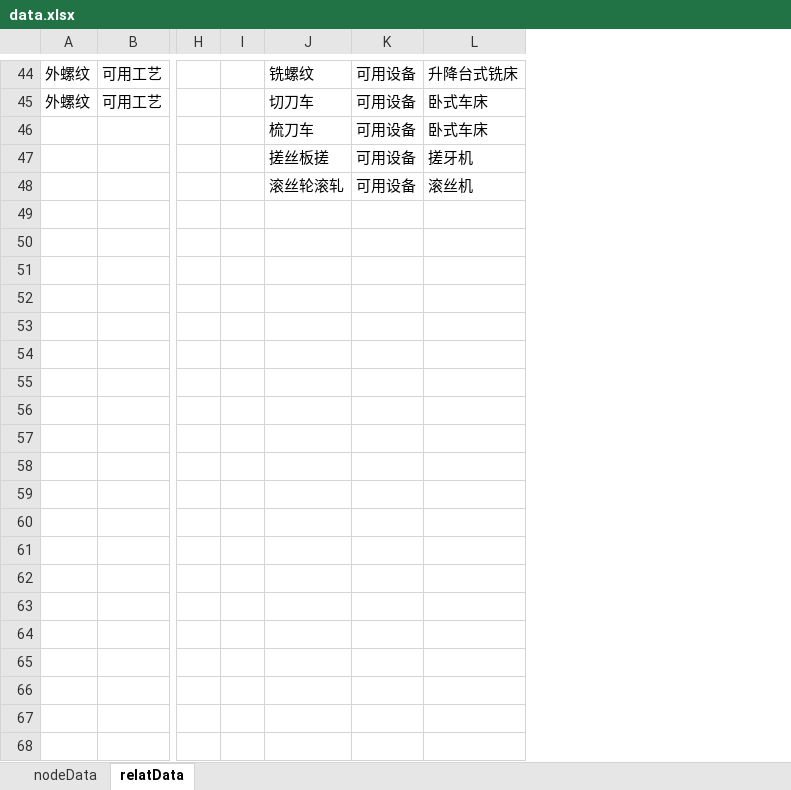
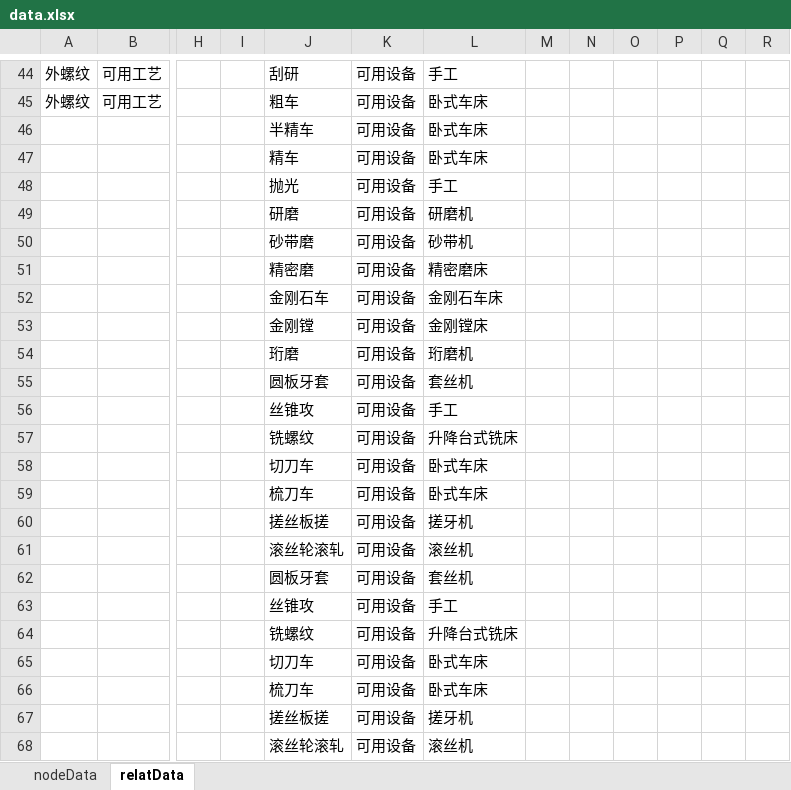
Before and after one commit to Burger-hub/ProcessKnowledgeGraph, an Excel workbook: data.xlsx, sheet relatData, drawn as a sheet; only a part is shown, gaps mark what is left out; values as stored, in another font and other column widths than the file's, no borders; rows hold the shown columns only; the diff covers the shown part only; the diff names each change by its address in the sheet, - before the commit and + after, or states it on an @@ line.

Commit message:
add 'tool' node and its relationship

```diff
--- a/data.xlsx (sheet relatData)
+++ b/data.xlsx (sheet relatData)
+column M, empty
+column N, empty
+column O, empty
+column P, empty
+column Q, empty
+column R, empty
-J44: 铣螺纹
+J44: 刮研
-L44: 升降台式铣床
+L44: 手工
-J45: 切刀车
+J45: 粗车
+row 46:  |  |  |  | 半精车 | 可用设备 | 卧式车床
+row 47:  |  |  |  | 精车 | 可用设备 | 卧式车床
+row 48:  |  |  |  | 抛光 | 可用设备 | 手工
+row 49:  |  |  |  | 研磨 | 可用设备 | 研磨机
+row 50:  |  |  |  | 砂带磨 | 可用设备 | 砂带机
+row 51:  |  |  |  | 精密磨 | 可用设备 | 精密磨床
+row 52:  |  |  |  | 金刚石车 | 可用设备 | 金刚石车床
+row 53:  |  |  |  | 金刚镗 | 可用设备 | 金刚镗床
+row 54:  |  |  |  | 珩磨 | 可用设备 | 珩磨机
+row 55:  |  |  |  | 圆板牙套 | 可用设备 | 套丝机
+row 56:  |  |  |  | 丝锥攻 | 可用设备 | 手工
+row 57:  |  |  |  | 铣螺纹 | 可用设备 | 升降台式铣床
+row 58:  |  |  |  | 切刀车 | 可用设备 | 卧式车床
+row 62:  |  |  |  | 圆板牙套 | 可用设备 | 套丝机
+row 63:  |  |  |  | 丝锥攻 | 可用设备 | 手工
+row 64:  |  |  |  | 铣螺纹 | 可用设备 | 升降台式铣床
+row 65:  |  |  |  | 切刀车 | 可用设备 | 卧式车床
+row 66:  |  |  |  | 梳刀车 | 可用设备 | 卧式车床
+row 67:  |  |  |  | 搓丝板搓 | 可用设备 | 搓牙机
+row 68:  |  |  |  | 滚丝轮滚轧 | 可用设备 | 滚丝机
```
Also changed, not shown: 60 edited cells elsewhere in this sheet, sheet nodeData, 1 other file.
